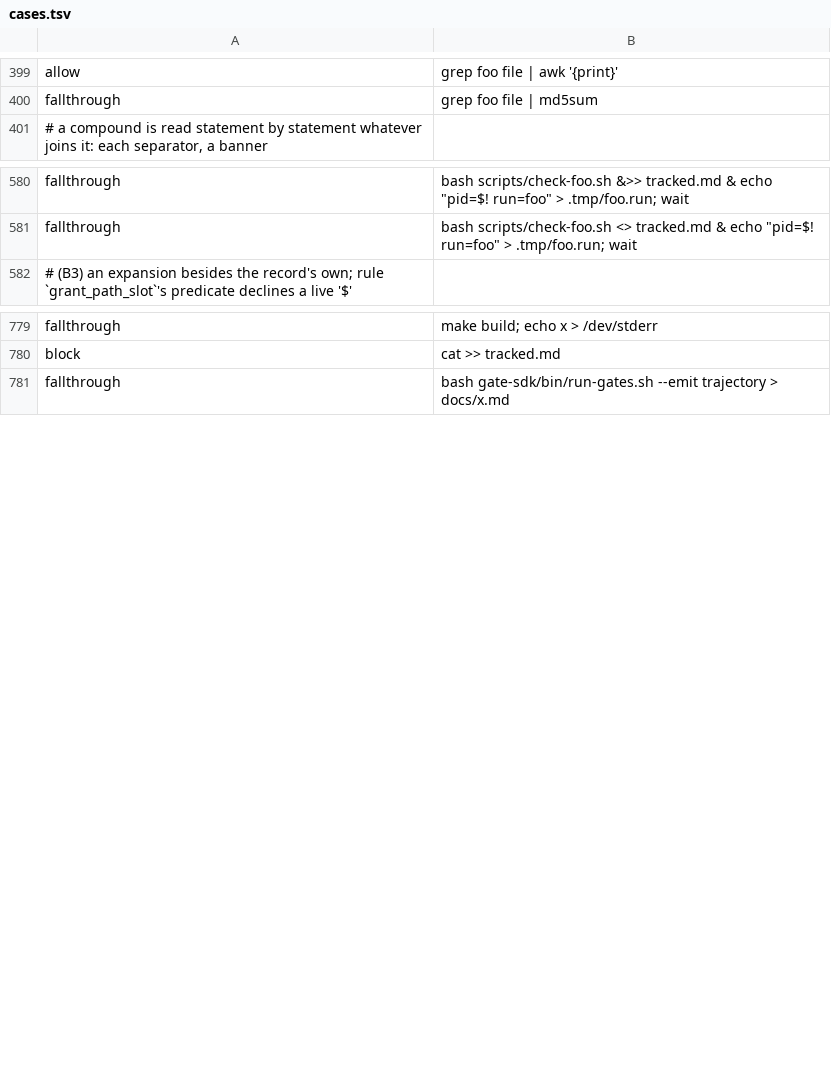
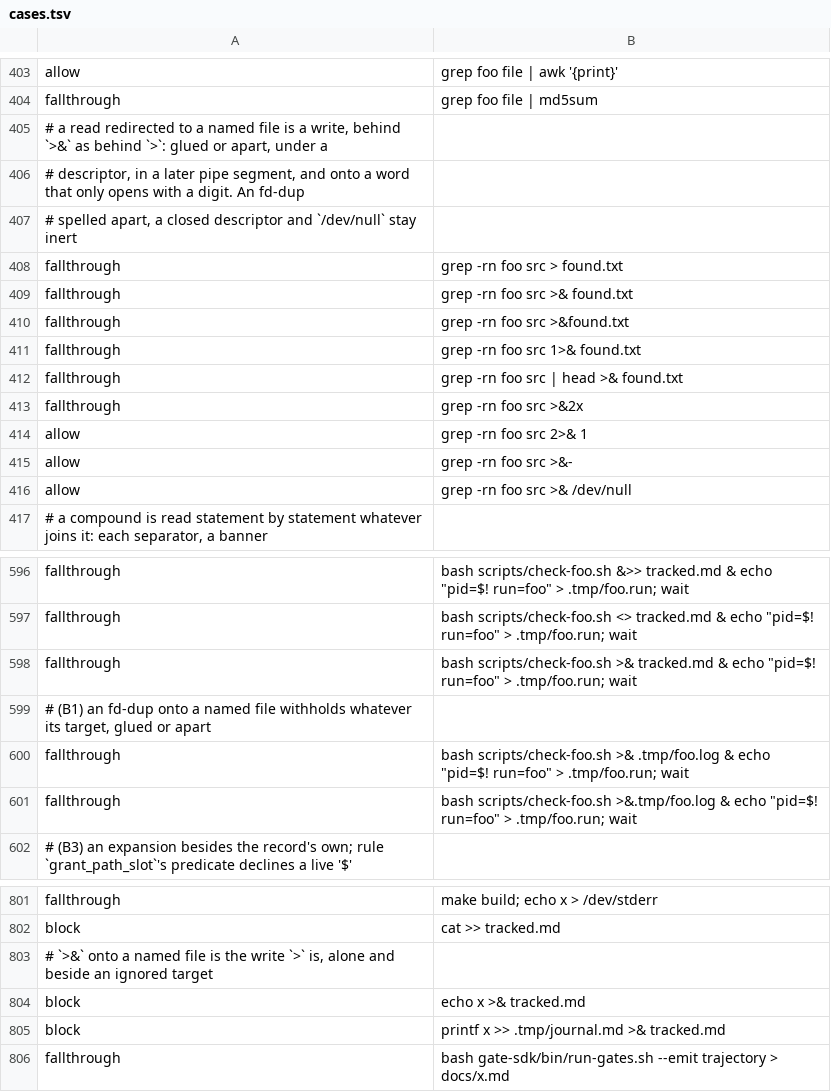
Before and after one commit to checkwright/checkwright, a TSV file: guard-kit/guard-tests/cases.tsv, drawn as a sheet; only a part is shown, gaps mark what is left out; the diff covers the shown part only.

```diff
--- a/guard-kit/guard-tests/cases.tsv
+++ b/guard-kit/guard-tests/cases.tsv
@@ -400,2 +404,14 @@ allow	grep foo file | awk '{print}'
 fallthrough	grep foo file | md5sum
+# a read redirected to a named file is a write, behind `>&` as behind `>`: glued or apart, under a
+# descriptor, in a later pipe segment, and onto a word that only opens with a digit. An fd-dup
+# spelled apart, a closed descriptor and `/dev/null` stay inert
+fallthrough	grep -rn foo src > found.txt
+fallthrough	grep -rn foo src >& found.txt
+fallthrough	grep -rn foo src >&found.txt
+fallthrough	grep -rn foo src 1>& found.txt
+fallthrough	grep -rn foo src | head >& found.txt
+fallthrough	grep -rn foo src >&2x
+allow	grep -rn foo src 2>& 1
+allow	grep -rn foo src >&-
+allow	grep -rn foo src >& /dev/null
 # a compound is read statement by statement whatever joins it: each separator, a banner
@@ -581,2 +597,6 @@ fallthrough	bash scripts/check-foo.sh &>> tracked.md & echo "pid=$! run=foo" > .
 fallthrough	bash scripts/check-foo.sh <> tracked.md & echo "pid=$! run=foo" > .tmp/foo.run; wait
+fallthrough	bash scripts/check-foo.sh >& tracked.md & echo "pid=$! run=foo" > .tmp/foo.run; wait
+# (B1) an fd-dup onto a named file withholds whatever its target, glued or apart
+fallthrough	bash scripts/check-foo.sh >& .tmp/foo.log & echo "pid=$! run=foo" > .tmp/foo.run; wait
+fallthrough	bash scripts/check-foo.sh >&.tmp/foo.log & echo "pid=$! run=foo" > .tmp/foo.run; wait
 # (B3) an expansion besides the record's own; rule `grant_path_slot`'s predicate declines a live '$'
@@ -780,2 +802,5 @@ fallthrough	make build; echo x > /dev/stderr
 block	cat >> tracked.md
+# `>&` onto a named file is the write `>` is, alone and beside an ignored target
+block	echo x >& tracked.md
+block	printf x >> .tmp/journal.md >& tracked.md
 fallthrough	bash gate-sdk/bin/run-gates.sh --emit trajectory > docs/x.md
```
Also changed, not shown: 6 added rows and 1 edited cell elsewhere in this file, guard-kit/guard-tests/background-cases.tsv, guard-kit/guard-tests/variant-limits.tsv, 8 other files.
